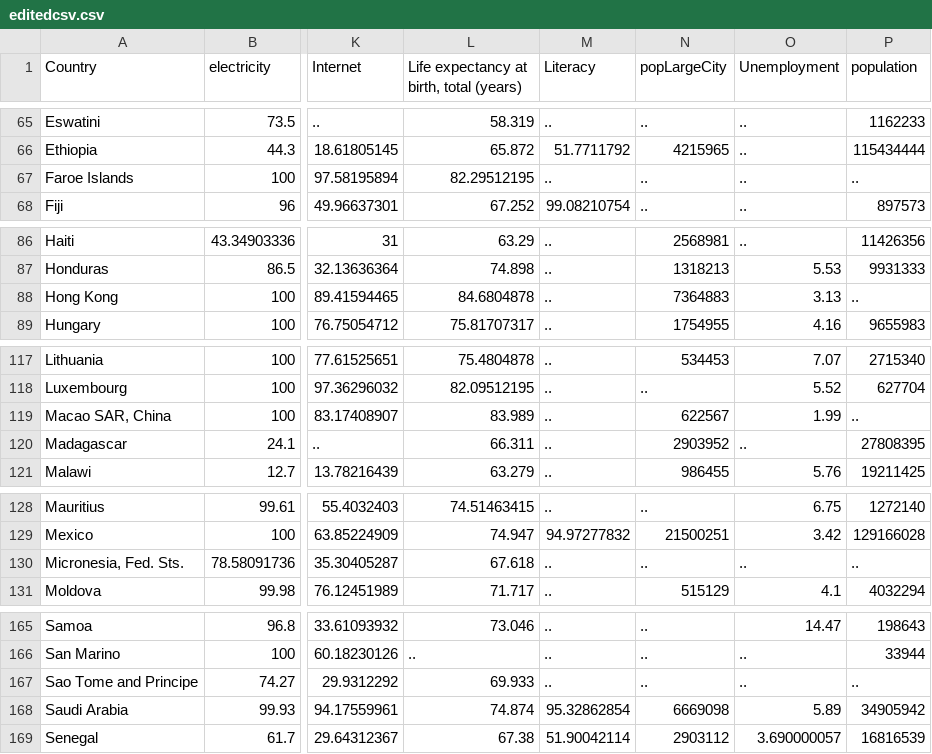
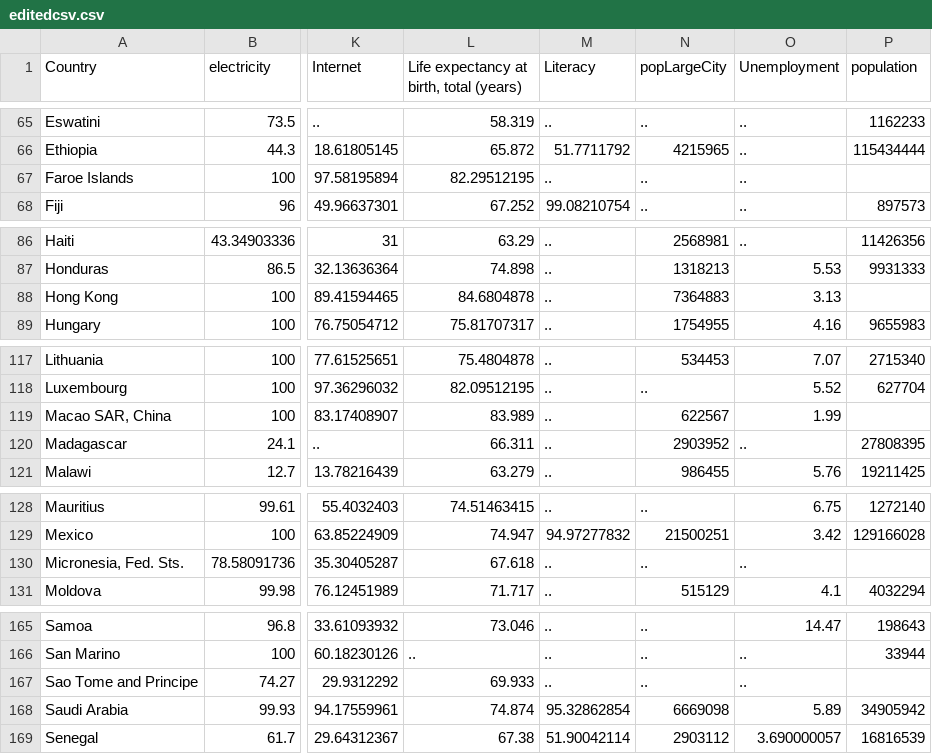
Before and after one commit to Sancho17/FIT3179, a CSV file: editedcsv.csv, drawn as a sheet; only a part is shown, gaps mark what is left out; the diff covers the shown part only; the diff names each change by its address in the sheet, - before the commit and + after, or states it on an @@ line.

```diff
--- a/editedcsv.csv
+++ b/editedcsv.csv
-P67 (population): ..
+P67 (population): (empty)
-P88 (population): ..
+P88 (population): (empty)
-P119 (population): ..
+P119 (population): (empty)
-P130 (population): ..
+P130 (population): (empty)
-P167 (population): ..
+P167 (population): (empty)
```
Also changed, not shown: 3 added rows, 3 removed rows and 24 edited cells elsewhere in this file, 1 other file.
